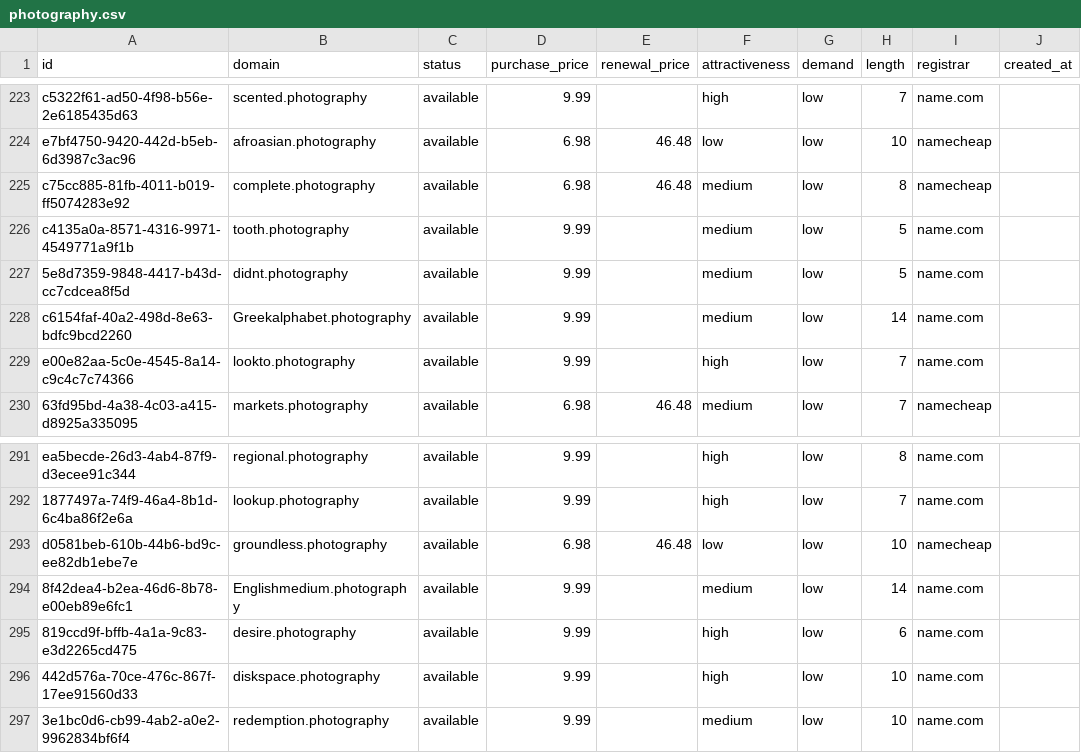
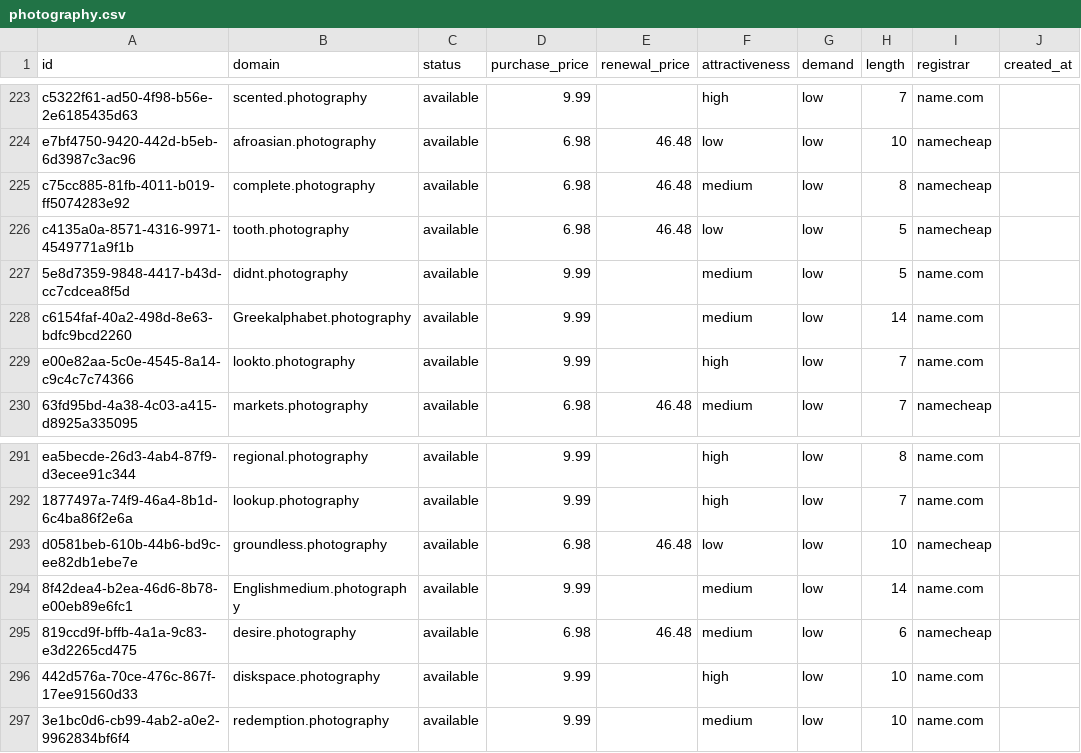
Before and after one commit to UniqueDomains/photography-oneword-domains, a CSV file: photography.csv, drawn as a sheet; only a part is shown, gaps mark what is left out; the diff names each change by its address in the sheet, - before the commit and + after, or states it on an @@ line.

Commit message:
Domains update

```diff
--- a/photography.csv
+++ b/photography.csv
-D226 (purchase_price): 9.99
+D226 (purchase_price): 6.98
-E226 (renewal_price): (empty)
+E226 (renewal_price): 46.48
-F226 (attractiveness): medium
+F226 (attractiveness): low
-I226 (registrar): name.com
+I226 (registrar): namecheap
-D295 (purchase_price): 9.99
+D295 (purchase_price): 6.98
-E295 (renewal_price): (empty)
+E295 (renewal_price): 46.48
-F295 (attractiveness): high
+F295 (attractiveness): medium
-I295 (registrar): name.com
+I295 (registrar): namecheap
```
Also changed, not shown: 4 other files.
